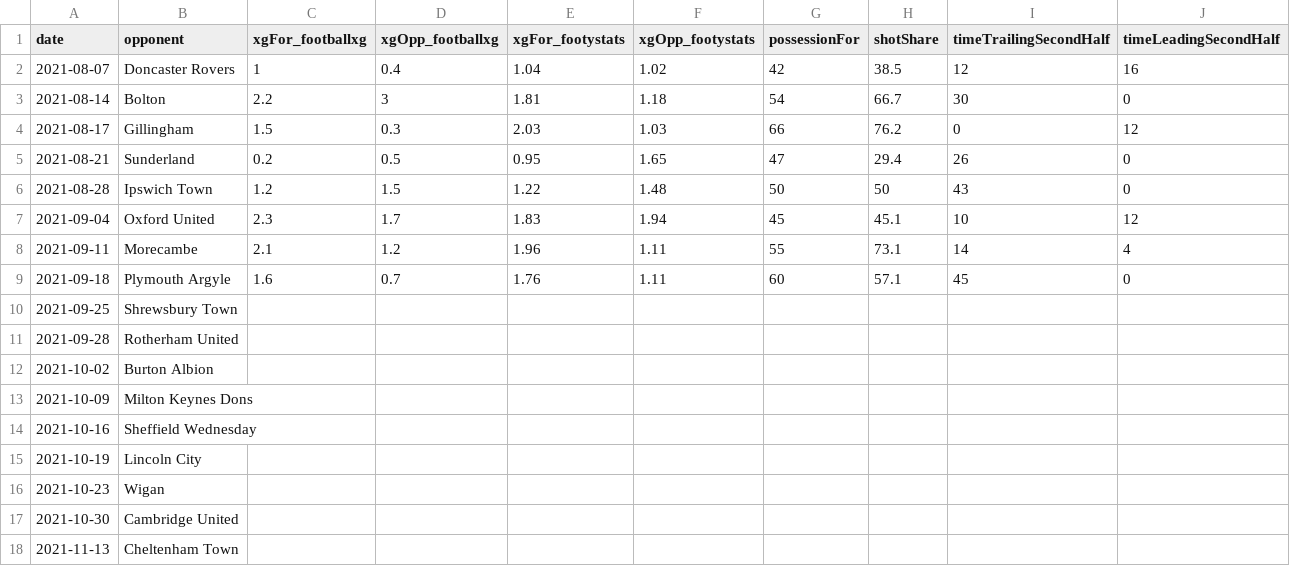
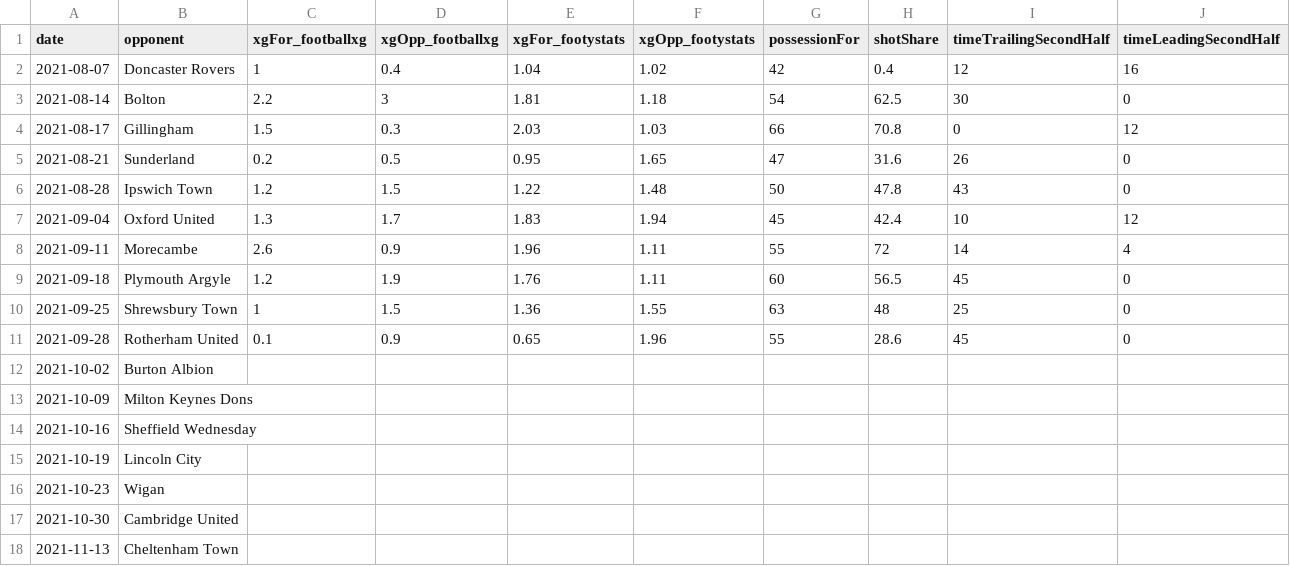
Before and after one commit to EMurray16/donsByTheNumbers, a CSV file: data/xg_2021.csv, drawn as a sheet; only a part is shown.

Commit message:
data update with the miserable Rotherham game

```diff
--- a/data/xg_2021.csv
+++ b/data/xg_2021.csv
@@ -1,12 +1,12 @@
 date,opponent,xgFor_footballxg,xgOpp_footballxg,xgFor_footystats,xgOpp_footystats,possessionFor,shotShare,timeTrailingSecondHalf,timeLeadingSecondHalf
-2021-08-07,Doncaster Rovers,1,0.4,1.04,1.02,42,38.5,12,16
-2021-08-14,Bolton,2.2,3,1.81,1.18,54,66.7,30,0
-2021-08-17,Gillingham,1.5,0.3,2.03,1.03,66,76.2,0,12
-2021-08-21,Sunderland,0.2,0.5,0.95,1.65,47,29.4,26,0
-2021-08-28,Ipswich Town,1.2,1.5,1.22,1.48,50,50,43,0
-2021-09-04,Oxford United,2.3,1.7,1.83,1.94,45,45.1,10,12
-2021-09-11,Morecambe,2.1,1.2,1.96,1.11,55,73.1,14,4
-2021-09-18,Plymouth Argyle,1.6,0.7,1.76,1.11,60,57.1,45,0
-2021-09-25,Shrewsbury Town,,,,,,,,
-2021-09-28,Rotherham United,,,,,,,,
+2021-08-07,Doncaster Rovers,1,0.4,1.04,1.02,42,0.4,12,16
+2021-08-14,Bolton,2.2,3,1.81,1.18,54,62.5,30,0
+2021-08-17,Gillingham,1.5,0.3,2.03,1.03,66,70.8,0,12
+2021-08-21,Sunderland,0.2,0.5,0.95,1.65,47,31.6,26,0
+2021-08-28,Ipswich Town,1.2,1.5,1.22,1.48,50,47.8,43,0
+2021-09-04,Oxford United,1.3,1.7,1.83,1.94,45,42.4,10,12
+2021-09-11,Morecambe,2.6,0.9,1.96,1.11,55,72,14,4
+2021-09-18,Plymouth Argyle,1.2,1.9,1.76,1.11,60,56.5,45,0
+2021-09-25,Shrewsbury Town,1,1.5,1.36,1.55,63,48,25,0
+2021-09-28,Rotherham United,0.1,0.9,0.65,1.96,55,28.6,45,0
 2021-10-02,Burton Albion,,,,,,,,
```
